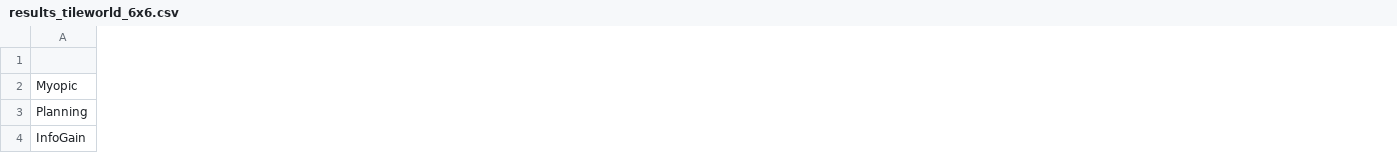
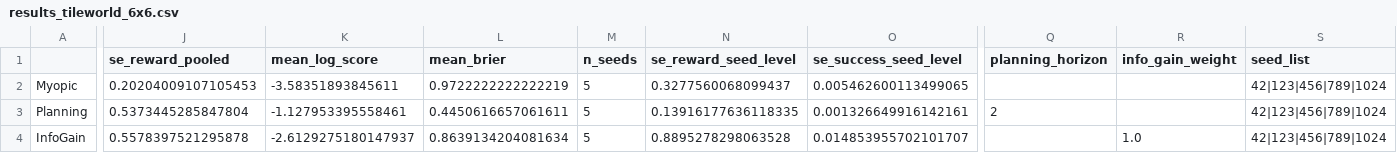
Before and after one commit to PatrickAllenCooper/rho_aif, a CSV file: results/results_tileworld_6x6.csv, drawn as a sheet; only a part is shown, gaps mark what is left out; the diff covers the shown part only; the diff names each change by its address in the sheet, - before the commit and + after, or states it on an @@ line.

```diff
--- a/results/results_tileworld_6x6.csv
+++ b/results/results_tileworld_6x6.csv
+column J (se_reward_pooled), rows 2-4: 0.20204009107105453 | 0.5373445285847804 | 0.5578397521295878
+column K (mean_log_score), rows 2-4: -3.58351893845611 | -1.127953395558461 | -2.6129275180147937
+column L (mean_brier), rows 2-4: 0.9722222222222219 | 0.4450616657061611 | 0.8639134204081634
+column M (n_seeds), rows 2-4: all 5
+column N (se_reward_seed_level), rows 2-4: 0.3277560068099437 | 0.13916177636118335 | 0.8895278298063528
+column O (se_success_seed_level), rows 2-4: 0.005462600113499065 | 0.001326649916142161 | 0.014853955702101707
+column Q (planning_horizon), row 3: 2
+column R (info_gain_weight), row 4: 1.0
+column S (seed_list), rows 2-4: all 42|123|456|789|1024
```
Also changed, not shown: 3 added columns and 51 edited cells elsewhere in this file, results/results_partition_sensitivity_6x6.csv, results/results_tileworld_6x6_stats.csv, 4 other files.
